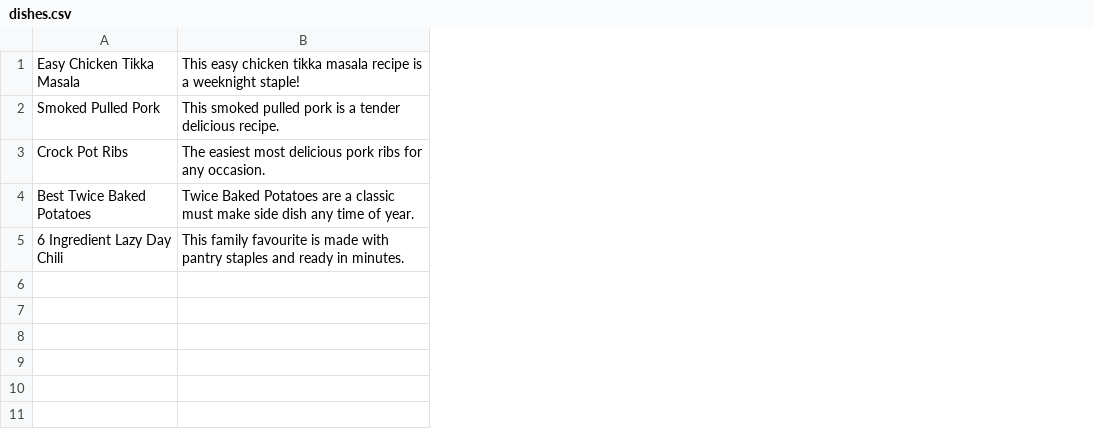
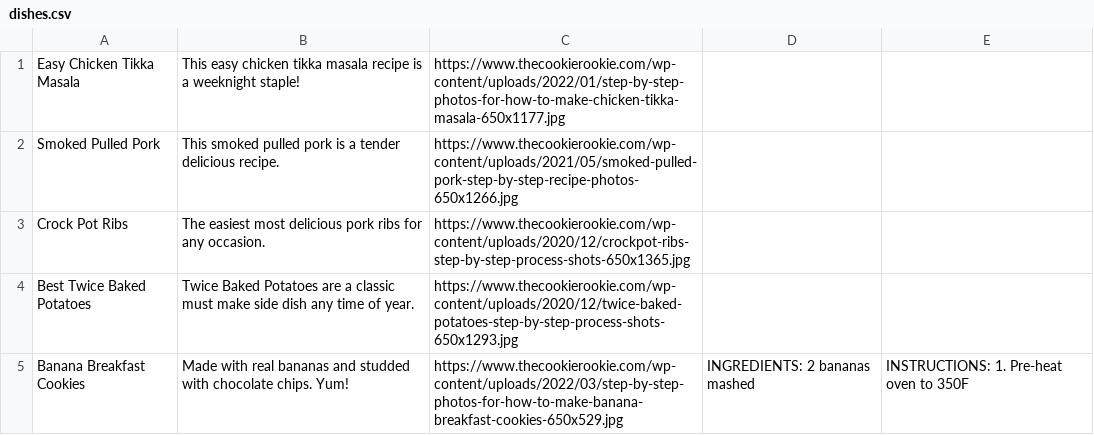
Before and after one commit to AndreR01/PythonTermProject, a CSV file: dishes.csv, drawn as a sheet; removed rows and columns are numbered as before the commit, all else as after; the diff names each change by its address in the sheet, - before the commit and + after, or states it on an @@ line.

Commit message:
add img and test ingredients and instructions

```diff
--- a/dishes.csv
+++ b/dishes.csv
+column C, rows 1-4: https://www.thecookierookie.com/wp-content/uploads/2022/01/step-by-step-photos-for-how-to-make-chicken-tikka-masala-650x1177.jpg | https://www.thecookierookie.com/wp-content/uploads/2021/05/smoked-pulled-pork-step-by-step-recipe-photos-650x1266.jpg | https://www.thecookierookie.com/wp-content/uploads/2020/12/crockpot-ribs-step-by-step-process-shots-650x1365.jpg | https://www.thecookierookie.com/wp-content/uploads/2020/12/twice-baked-potatoes-step-by-step-process-shots-650x1293.jpg
+column D, empty
+column E, empty
-row 5: 6 Ingredient Lazy Day Chili | This family favourite is made with pantry staples and ready in minutes.
+row 5: Banana Breakfast Cookies | Made with real bananas and studded with chocolate chips. Yum! | https://www.thecookierookie.com/wp-content/uploads/2022/03/step-by-step-photos-for-how-to-make-banana-breakfast-cookies-650x529.jpg | INGREDIENTS: 2 bananas mashed | INSTRUCTIONS: 1. Pre-heat oven to 350F
```
Also changed, not shown: 3 other files.
